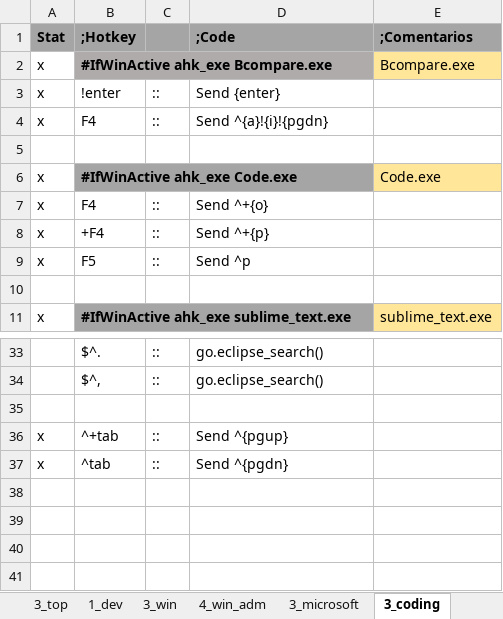
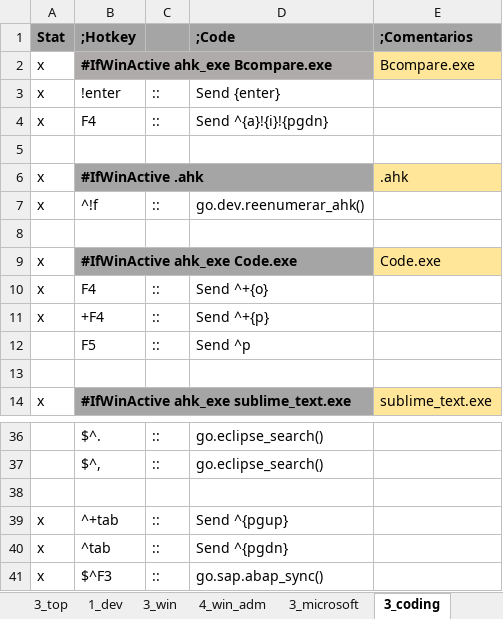
Before and after one commit to norman003/ahk, an Excel workbook: App_auto/Automate.xlsm, sheet 3_coding, drawn as a sheet; only a part is shown, gaps mark what is left out; values as stored, in another font and other column widths than the file's, no borders; addresses are those after the commit; the diff names each change by its address in the sheet, - before the commit and + after, or states it on an @@ line.

```diff
--- a/App_auto/Automate.xlsm (sheet 3_coding)
+++ b/App_auto/Automate.xlsm (sheet 3_coding)
+row 6: x | #IfWinActive .ahk |  |  | .ahk
+row 7: x | ^!f | :: | go.dev.reenumerar_ahk()
+row 8: (empty)
-A12 (Stat): x
+A12 (Stat): (empty)
+row 41: x | $^F3 | :: | go.sap.abap_sync()
```
Also changed, not shown: sheet 3_microsoft, sheet 4_win_adm, sheet 3_saplogon, sheet 4_browser_adm, sheet 3_top, other sheet tabs, formulas that keep their value, 8 other files.
